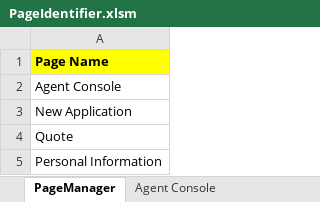
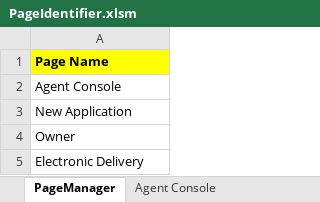
Before and after one commit to SoumendraPradaSahoo/eAppBHFAutomation, an Excel workbook: Object/PageIdentifier.xlsm, sheet PageManager, drawn as a sheet; values as stored, in another font and other column widths than the file's, no borders; charts and pictures not drawn; the diff names each change by its address in the sheet, - before the commit and + after, or states it on an @@ line.

```diff
--- a/Object/PageIdentifier.xlsm (sheet PageManager)
+++ b/Object/PageIdentifier.xlsm (sheet PageManager)
-A4: Quote
+A4: Owner
-A5: Personal Information
+A5: Electronic Delivery
```
Also changed, not shown: sheet Getting Started, other sheet tabs, charts or pictures, 1 other file.
